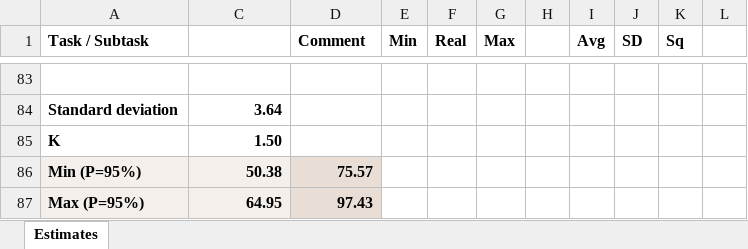
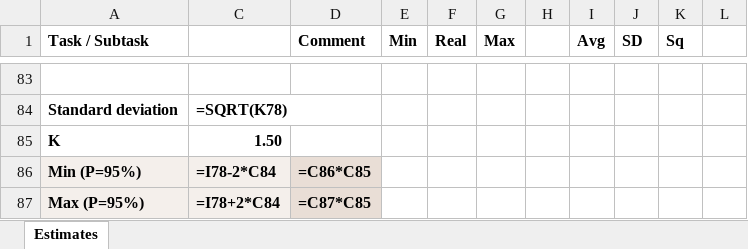
Before and after one commit to zhuj/estimation-tools, an Excel workbook: example/Estimation Tool.mm.deep.xlsx, sheet Estimates, drawn as a sheet; only a part is shown, gaps mark what is left out; values as stored, in another font and other column widths than the file's, no borders; formulas without a stored value are shown as written; charts and pictures not drawn; the diff covers the shown part only; the diff names each change by its address in the sheet, - before the commit and + after, or states it on an @@ line.

```diff
--- a/example/Estimation Tool.mm.deep.xlsx (sheet Estimates)
+++ b/example/Estimation Tool.mm.deep.xlsx (sheet Estimates)
-C84: 3.64
+C84: =SQRT(K78)
-C86: 50.38
+C86: =I78-2*C84
-D86 (Comment): 75.57
+D86 (Comment): =C86*C85
-C87: 64.95
+C87: =I78+2*C84
-D87 (Comment): 97.43
+D87 (Comment): =C87*C85
```
Also changed, not shown: 46 added rows, 46 removed rows and 18 edited cells elsewhere in this sheet, charts or pictures, example/Estimation Tool.mm.f.xlsx, example/Estimation Tool.mm.filter.xlsx, 13 other files.
